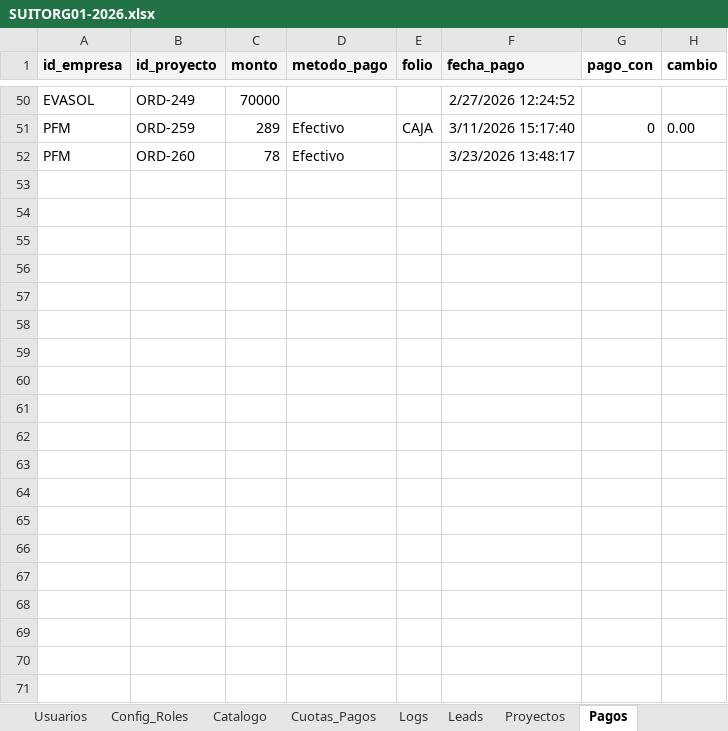
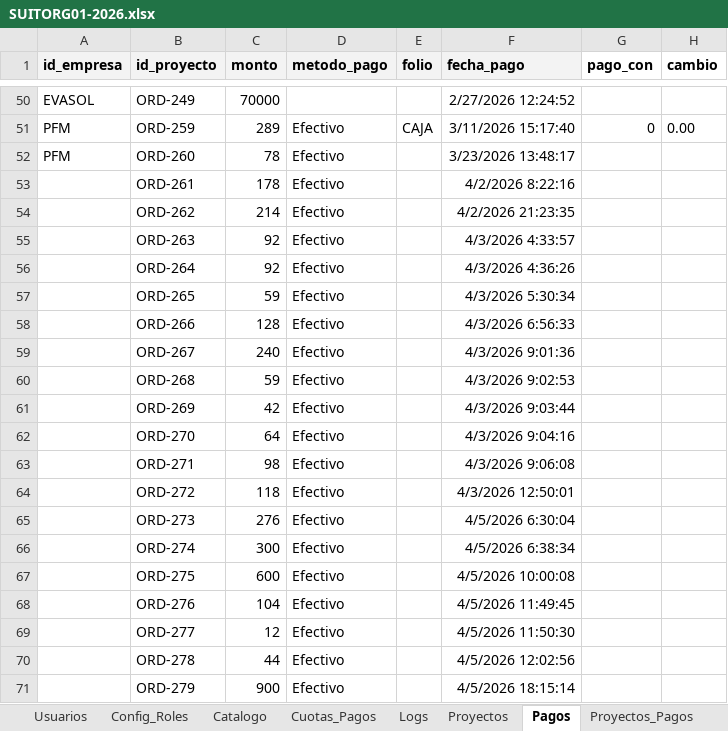
Before and after one commit to SUITORG/Nexo, an Excel workbook: Documentacion/SUITORG01-2026.xlsx, sheet Pagos, drawn as a sheet; only a part is shown, gaps mark what is left out; values as stored, in another font and other column widths than the file's, no borders; charts and pictures not drawn; the diff covers the shown part only; the diff names each change by its address in the sheet, - before the commit and + after, or states it on an @@ line.

```diff
--- a/Documentacion/SUITORG01-2026.xlsx (sheet Pagos)
+++ b/Documentacion/SUITORG01-2026.xlsx (sheet Pagos)
+row 53:  | ORD-261 | 178 | Efectivo |  | 4/2/2026 8:22:16
+row 54:  | ORD-262 | 214 | Efectivo |  | 4/2/2026 21:23:35
+row 55:  | ORD-263 | 92 | Efectivo |  | 4/3/2026 4:33:57
+row 56:  | ORD-264 | 92 | Efectivo |  | 4/3/2026 4:36:26
+row 57:  | ORD-265 | 59 | Efectivo |  | 4/3/2026 5:30:34
+row 58:  | ORD-266 | 128 | Efectivo |  | 4/3/2026 6:56:33
+row 59:  | ORD-267 | 240 | Efectivo |  | 4/3/2026 9:01:36
+row 60:  | ORD-268 | 59 | Efectivo |  | 4/3/2026 9:02:53
+row 61:  | ORD-269 | 42 | Efectivo |  | 4/3/2026 9:03:44
+row 62:  | ORD-270 | 64 | Efectivo |  | 4/3/2026 9:04:16
+row 63:  | ORD-271 | 98 | Efectivo |  | 4/3/2026 9:06:08
+row 64:  | ORD-272 | 118 | Efectivo |  | 4/3/2026 12:50:01
+row 65:  | ORD-273 | 276 | Efectivo |  | 4/5/2026 6:30:04
+row 66:  | ORD-274 | 300 | Efectivo |  | 4/5/2026 6:38:34
+row 67:  | ORD-275 | 600 | Efectivo |  | 4/5/2026 10:00:08
+row 68:  | ORD-276 | 104 | Efectivo |  | 4/5/2026 11:49:45
+row 69:  | ORD-277 | 12 | Efectivo |  | 4/5/2026 11:50:30
+row 70:  | ORD-278 | 44 | Efectivo |  | 4/5/2026 12:02:56
+row 71:  | ORD-279 | 900 | Efectivo |  | 4/5/2026 18:15:14
```
Also changed, not shown: 14 added rows elsewhere in this sheet, sheet Logs_Chat_IA, sheet Proyectos, sheet Config_Paginas, sheet Config_Empresas, sheet Config_SEO, sheet Leads, 5 more sheets, other sheet tabs, formulas that keep their value, hidden cells, 28 other files.
